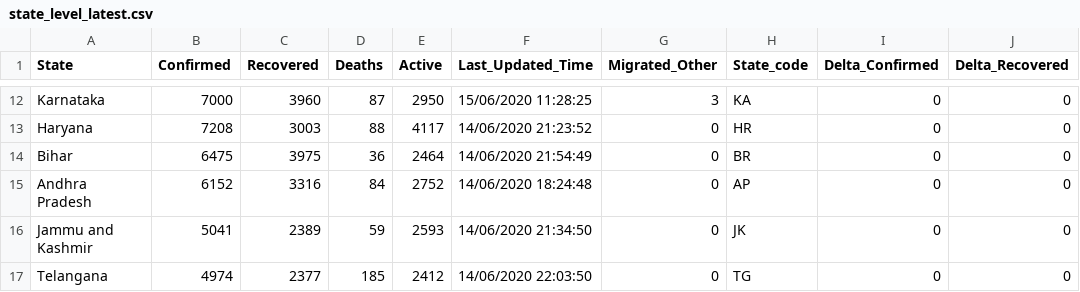
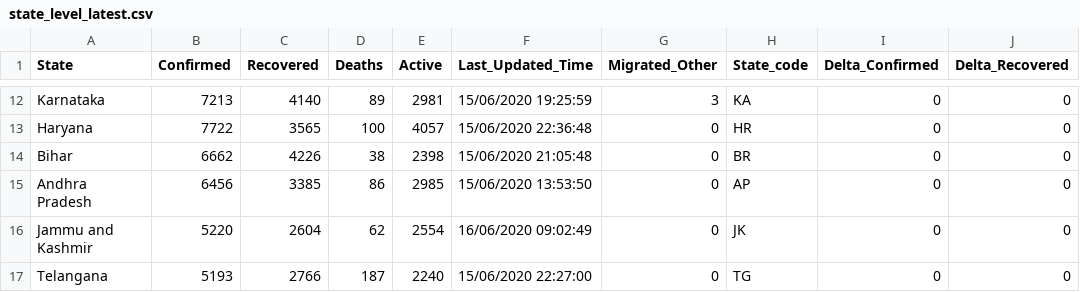
Before and after one commit to imdevskp/covid-19-india-data, a CSV file: state_level_latest.csv, drawn as a sheet; only a part is shown, gaps mark what is left out; the diff covers the shown part only; the diff names each change by its address in the sheet, - before the commit and + after, or states it on an @@ line.

```diff
--- a/state_level_latest.csv
+++ b/state_level_latest.csv
-B12 (Confirmed): 7000
+B12 (Confirmed): 7213
-C12 (Recovered): 3960
+C12 (Recovered): 4140
-D12 (Deaths): 87
+D12 (Deaths): 89
-E12 (Active): 2950
+E12 (Active): 2981
-F12 (Last_Updated_Time): 15/06/2020 11:28:25
+F12 (Last_Updated_Time): 15/06/2020 19:25:59
-B13 (Confirmed): 7208
+B13 (Confirmed): 7722
-C13 (Recovered): 3003
+C13 (Recovered): 3565
-D13 (Deaths): 88
+D13 (Deaths): 100
-E13 (Active): 4117
+E13 (Active): 4057
-F13 (Last_Updated_Time): 14/06/2020 21:23:52
+F13 (Last_Updated_Time): 15/06/2020 22:36:48
-B14 (Confirmed): 6475
+B14 (Confirmed): 6662
-C14 (Recovered): 3975
+C14 (Recovered): 4226
-D14 (Deaths): 36
+D14 (Deaths): 38
-E14 (Active): 2464
+E14 (Active): 2398
-F14 (Last_Updated_Time): 14/06/2020 21:54:49
+F14 (Last_Updated_Time): 15/06/2020 21:05:48
-B15 (Confirmed): 6152
+B15 (Confirmed): 6456
-C15 (Recovered): 3316
+C15 (Recovered): 3385
-D15 (Deaths): 84
+D15 (Deaths): 86
-E15 (Active): 2752
+E15 (Active): 2985
-F15 (Last_Updated_Time): 14/06/2020 18:24:48
+F15 (Last_Updated_Time): 15/06/2020 13:53:50
-B16 (Confirmed): 5041
+B16 (Confirmed): 5220
-C16 (Recovered): 2389
+C16 (Recovered): 2604
-D16 (Deaths): 59
+D16 (Deaths): 62
-E16 (Active): 2593
+E16 (Active): 2554
-F16 (Last_Updated_Time): 14/06/2020 21:34:50
+F16 (Last_Updated_Time): 16/06/2020 09:02:49
-B17 (Confirmed): 4974
+B17 (Confirmed): 5193
-C17 (Recovered): 2377
+C17 (Recovered): 2766
-D17 (Deaths): 185
+D17 (Deaths): 187
-E17 (Active): 2412
+E17 (Active): 2240
-F17 (Last_Updated_Time): 14/06/2020 22:03:50
+F17 (Last_Updated_Time): 15/06/2020 22:27:00
```
Also changed, not shown: 142 edited cells elsewhere in this file, complete.csv, district_level_latest.csv, 3 other files.
